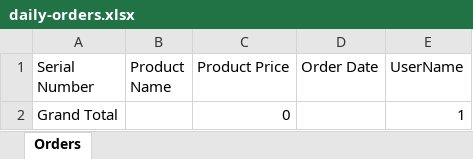
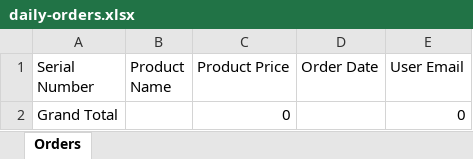
Before and after one commit to Vishal8857/BackEnd-Mart2, an Excel workbook: daily-orders.xlsx, sheet Orders, drawn as a sheet; values as stored, in another font and other column widths than the file's, no borders; the diff names each change by its address in the sheet, - before the commit and + after, or states it on an @@ line.

Commit message:
added order and order items for the application and also updated the order auto generated mail.

```diff
--- a/daily-orders.xlsx (sheet Orders)
+++ b/daily-orders.xlsx (sheet Orders)
-E1: UserName
+E1: User Email
-E2 (User Email): 1
+E2 (User Email): 0
```
Also changed, not shown: 25 other files.
